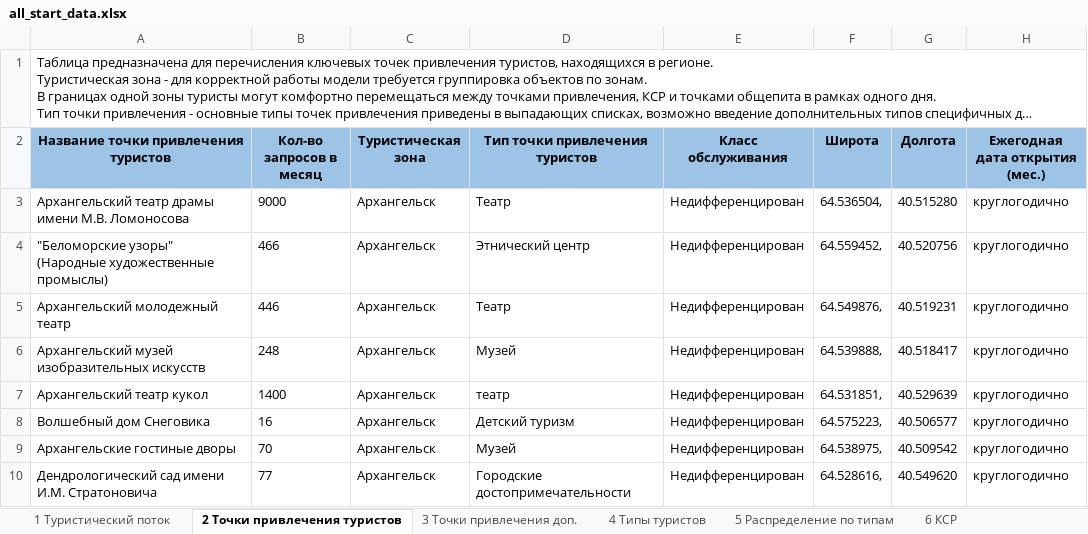
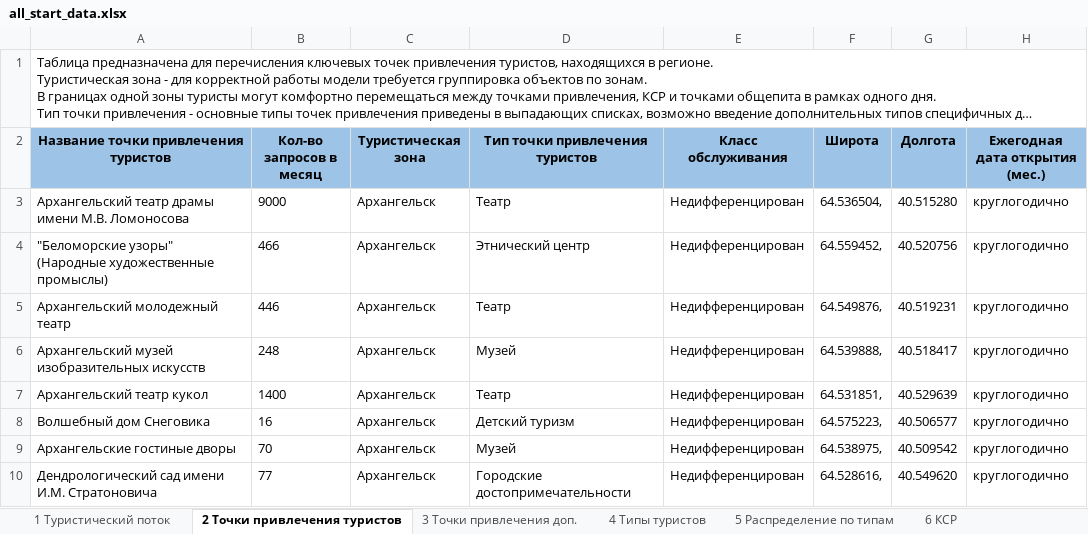
Before and after one commit to VorkovN/TourismPredictionProject, an Excel workbook: DataAnalysis/data/all_start_data.xlsx, sheet 2 Точки привлечения туристов, drawn as a sheet; only a part is shown; long unchanged cells end in …; values as stored, in another font and other column widths than the file's, no borders; table styles not drawn; the diff covers the shown part only; the diff names each change by its address in the sheet, - before the commit and + after, or states it on an @@ line.

```diff
--- a/DataAnalysis/data/all_start_data.xlsx (sheet 2 Точки привлечения туристов)
+++ b/DataAnalysis/data/all_start_data.xlsx (sheet 2 Точки привлечения туристов)
-D7 (Тип точки привлечения туристов): театр
+D7 (Тип точки привлечения туристов): Театр
```
Also changed, not shown: 4 added rows, 4 removed rows and 1 edited cell elsewhere in this sheet, 7 other files.
